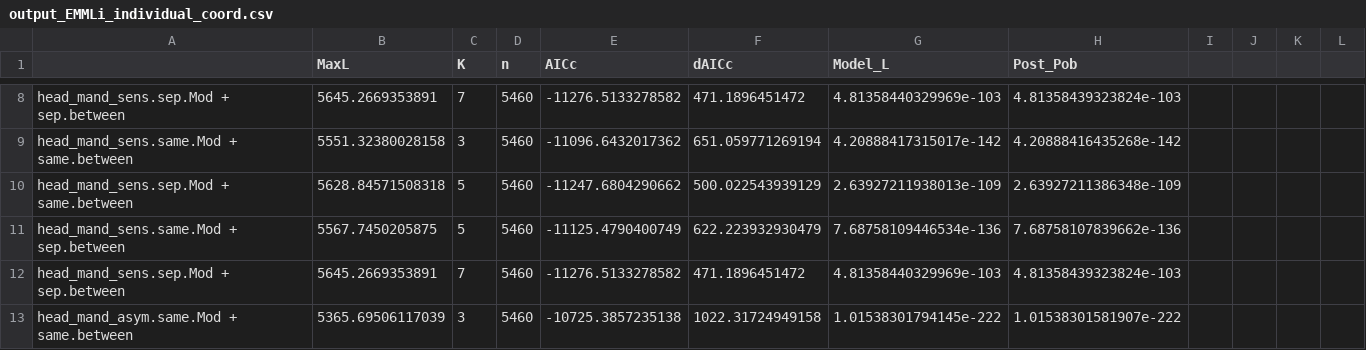
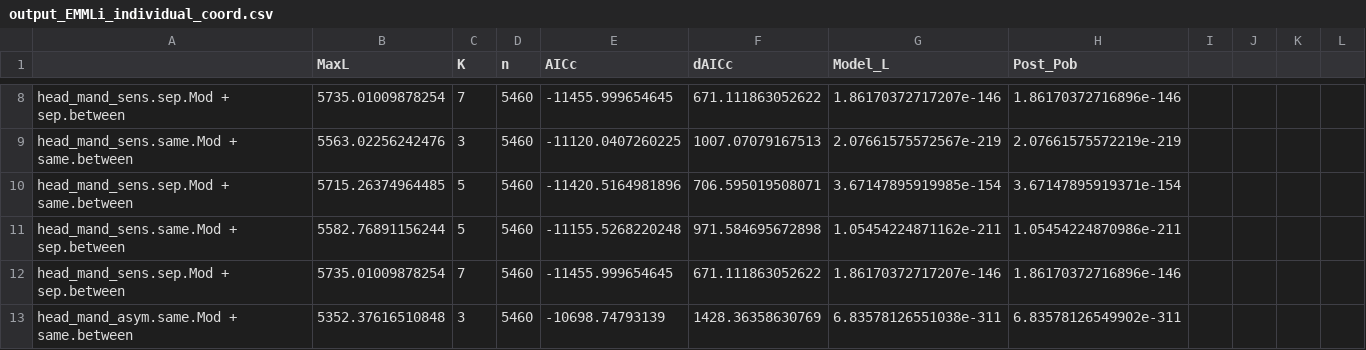
Before and after one commit to sginot/asym-real, a CSV file: output_EMMLi_individual_coord.csv, drawn as a sheet; only a part is shown, gaps mark what is left out; removed rows and columns are numbered as before the commit, all else as after; the diff covers the shown part only; the diff names each change by its address in the sheet, - before the commit and + after, or states it on an @@ line.

```diff
--- a/output_EMMLi_individual_coord.csv
+++ b/output_EMMLi_individual_coord.csv
-column J, empty
+column K, empty
-B8 (MaxL): 5645.2669353891
+B8 (MaxL): 5735.01009878254
-E8 (AICc): -11276.5133278582
+E8 (AICc): -11455.999654645
-F8 (dAICc): 471.1896451472
+F8 (dAICc): 671.111863052622
-G8 (Model_L): 4.81358440329969e-103
+G8 (Model_L): 1.86170372717207e-146
-H8 (Post_Pob): 4.81358439323824e-103
+H8 (Post_Pob): 1.86170372716896e-146
-B9 (MaxL): 5551.32380028158
+B9 (MaxL): 5563.02256242476
-E9 (AICc): -11096.6432017362
+E9 (AICc): -11120.0407260225
-F9 (dAICc): 651.059771269194
+F9 (dAICc): 1007.07079167513
-G9 (Model_L): 4.20888417315017e-142
+G9 (Model_L): 2.07661575572567e-219
-H9 (Post_Pob): 4.20888416435268e-142
+H9 (Post_Pob): 2.07661575572219e-219
-B10 (MaxL): 5628.84571508318
+B10 (MaxL): 5715.26374964485
-E10 (AICc): -11247.6804290662
+E10 (AICc): -11420.5164981896
-F10 (dAICc): 500.022543939129
+F10 (dAICc): 706.595019508071
-G10 (Model_L): 2.63927211938013e-109
+G10 (Model_L): 3.67147895919985e-154
-H10 (Post_Pob): 2.63927211386348e-109
+H10 (Post_Pob): 3.67147895919371e-154
-B11 (MaxL): 5567.7450205875
+B11 (MaxL): 5582.76891156244
-E11 (AICc): -11125.4790400749
+E11 (AICc): -11155.5268220248
-F11 (dAICc): 622.223932930479
+F11 (dAICc): 971.584695672898
-G11 (Model_L): 7.68758109446534e-136
+G11 (Model_L): 1.05454224871162e-211
-H11 (Post_Pob): 7.68758107839662e-136
+H11 (Post_Pob): 1.05454224870986e-211
-B12 (MaxL): 5645.2669353891
+B12 (MaxL): 5735.01009878254
-E12 (AICc): -11276.5133278582
+E12 (AICc): -11455.999654645
-F12 (dAICc): 471.1896451472
+F12 (dAICc): 671.111863052622
-G12 (Model_L): 4.81358440329969e-103
+G12 (Model_L): 1.86170372717207e-146
-H12 (Post_Pob): 4.81358439323824e-103
+H12 (Post_Pob): 1.86170372716896e-146
-B13 (MaxL): 5365.69506117039
+B13 (MaxL): 5352.37616510848
-E13 (AICc): -10725.3857235138
+E13 (AICc): -10698.74793139
-F13 (dAICc): 1022.31724949158
+F13 (dAICc): 1428.36358630769
-G13 (Model_L): 1.01538301794145e-222
+G13 (Model_L): 6.83578126551038e-311
-H13 (Post_Pob): 1.01538301581907e-222
+H13 (Post_Pob): 6.83578126549902e-311
```
Also changed, not shown: 1 added row, 1 removed row and 91 edited cells elsewhere in this file, output_EMMLi_LM_correl.csv, 6 other files.
